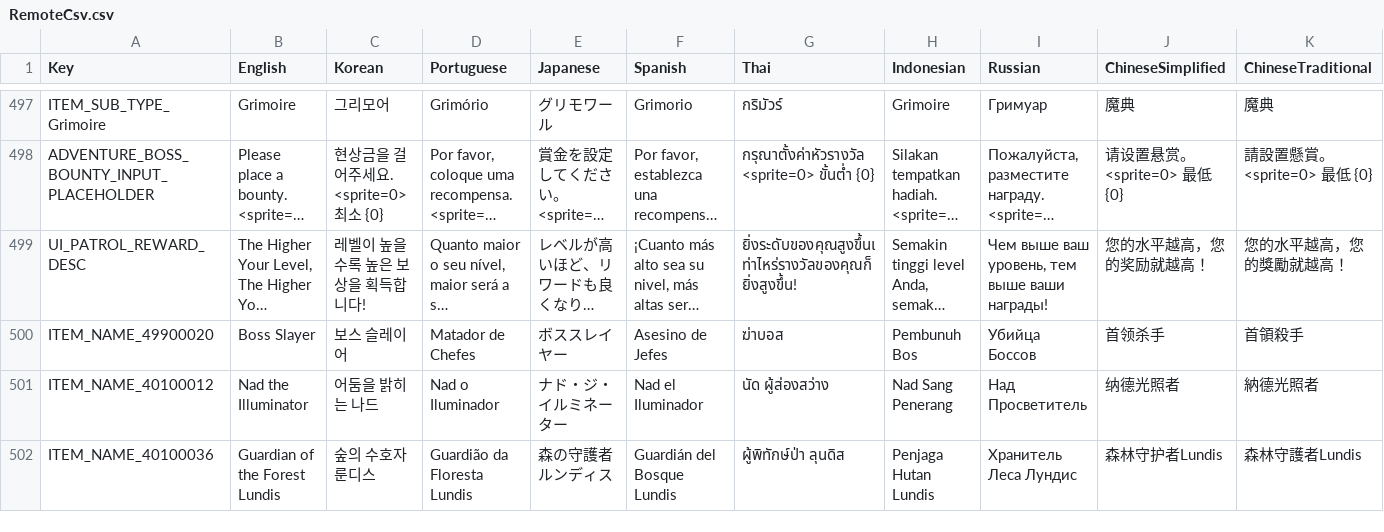
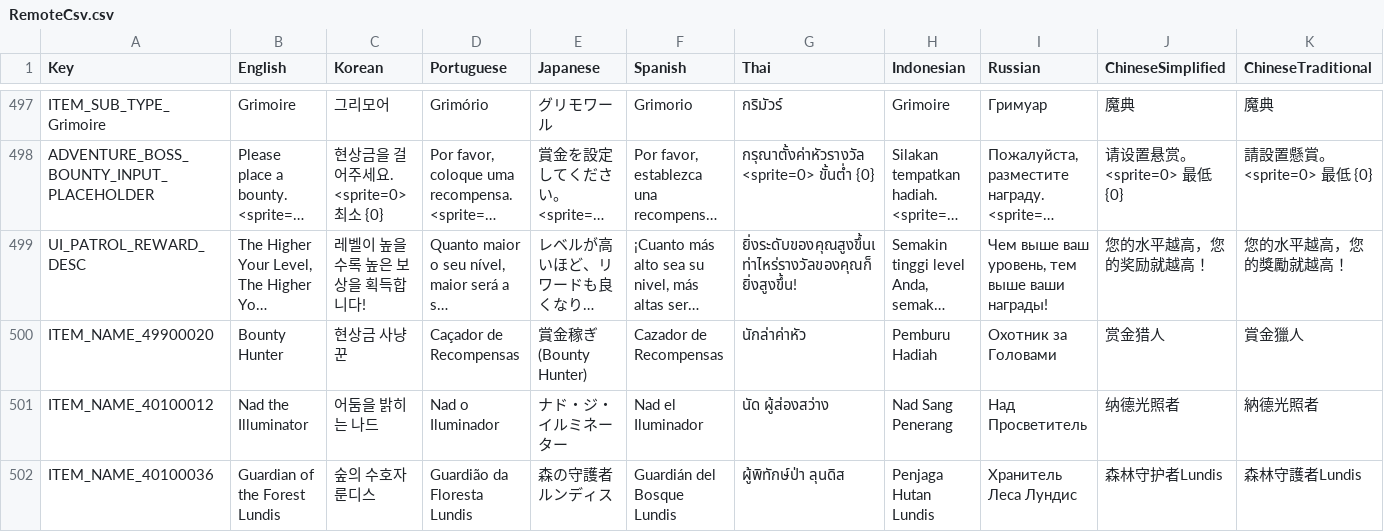
Before and after one commit to planetarium/NineChronicles.LiveAssets, a CSV file: Assets/Csv/RemoteCsv.csv, drawn as a sheet; only a part is shown, gaps mark what is left out; long unchanged cells end in …; the diff covers the shown part only; the diff names each change by its address in the sheet, - before the commit and + after, or states it on an @@ line.

Commit message:
Upload Assets/Csv/RemoteCsv.csv

```diff
--- a/Assets/Csv/RemoteCsv.csv
+++ b/Assets/Csv/RemoteCsv.csv
-B500 (English): Boss Slayer
+B500 (English): Bounty Hunter
-C500 (Korean): 보스 슬레이어
+C500 (Korean): 현상금 사냥꾼
-D500 (Portuguese): Matador de Chefes
+D500 (Portuguese): Caçador de Recompensas
-E500 (Japanese): ボススレイヤー
+E500 (Japanese): 賞金稼ぎ (Bounty Hunter)
-F500 (Spanish): Asesino de Jefes
+F500 (Spanish): Cazador de Recompensas
-G500 (Thai): ฆ่าบอส
+G500 (Thai): นักล่าค่าหัว
-H500 (Indonesian): Pembunuh Bos
+H500 (Indonesian): Pemburu Hadiah
-I500 (Russian): Убийца Боссов
+I500 (Russian): Охотник за Головами
-J500 (ChineseSimplified): 首领杀手
+J500 (ChineseSimplified): 赏金猎人
-K500 (ChineseTraditional): 首領殺手
+K500 (ChineseTraditional): 賞金獵人
```
Also changed, not shown: 14 edited cells elsewhere in this file.
